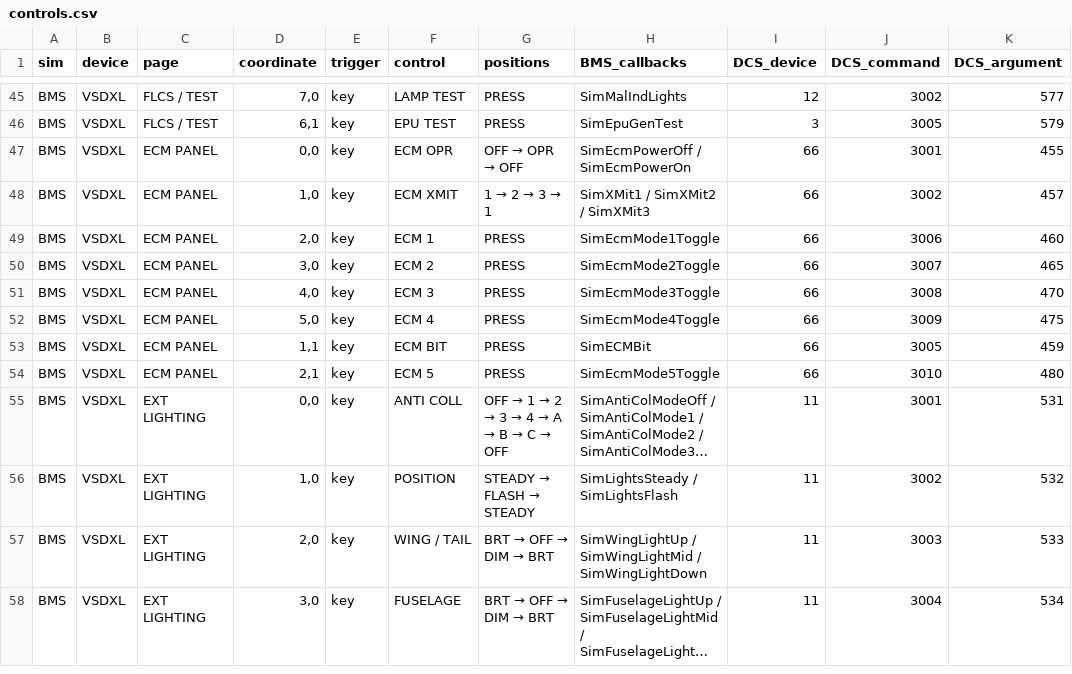
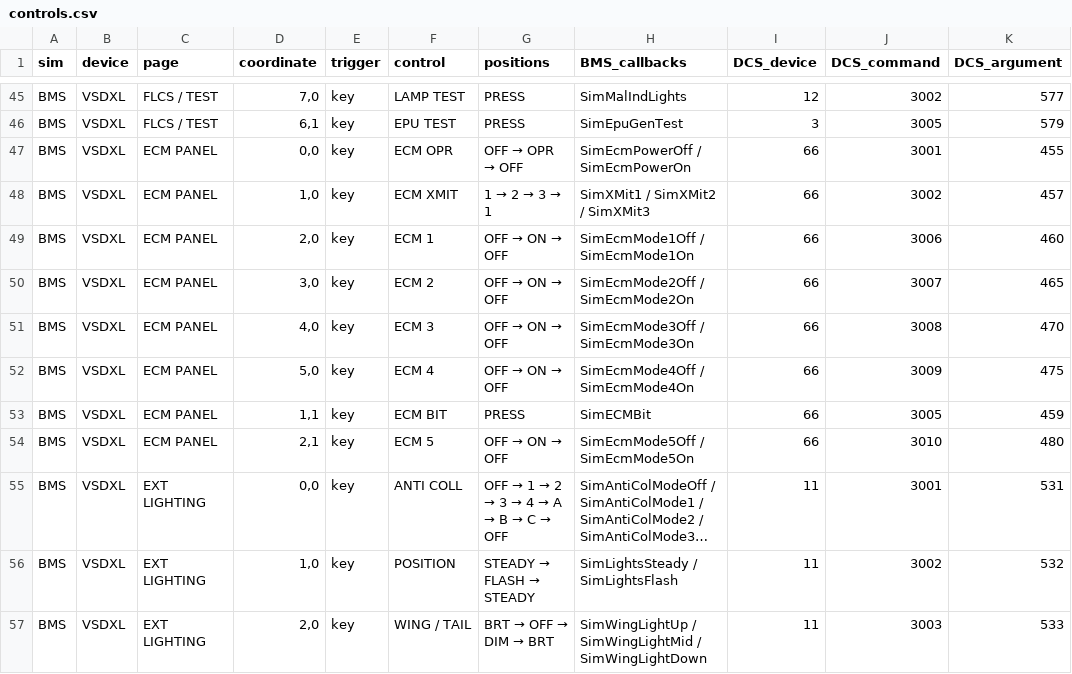
Before and after one commit to just-this-guy/vsd-f16-config-beta, a CSV file: payload/controls.csv, drawn as a sheet; only a part is shown, gaps mark what is left out; the shorter side is filled out with more unchanged rows; long unchanged cells end in …; the diff names each change by its address in the sheet, - before the commit and + after, or states it on an @@ line.

Commit message:
Use explicit BMS ECM on and off commands in v0.3.2 beta

```diff
--- a/payload/controls.csv
+++ b/payload/controls.csv
@@ G49:G52 (positions): PRESS → OFF → ON → OFF @@
-H49 (BMS_callbacks): SimEcmMode1Toggle
+H49 (BMS_callbacks): SimEcmMode1Off / SimEcmMode1On
-H50 (BMS_callbacks): SimEcmMode2Toggle
+H50 (BMS_callbacks): SimEcmMode2Off / SimEcmMode2On
-H51 (BMS_callbacks): SimEcmMode3Toggle
+H51 (BMS_callbacks): SimEcmMode3Off / SimEcmMode3On
-H52 (BMS_callbacks): SimEcmMode4Toggle
+H52 (BMS_callbacks): SimEcmMode4Off / SimEcmMode4On
@@ G54 (positions): PRESS → OFF → ON → OFF @@
-H54 (BMS_callbacks): SimEcmMode5Toggle
+H54 (BMS_callbacks): SimEcmMode5Off / SimEcmMode5On
```
Also changed, not shown: 44 other files.
